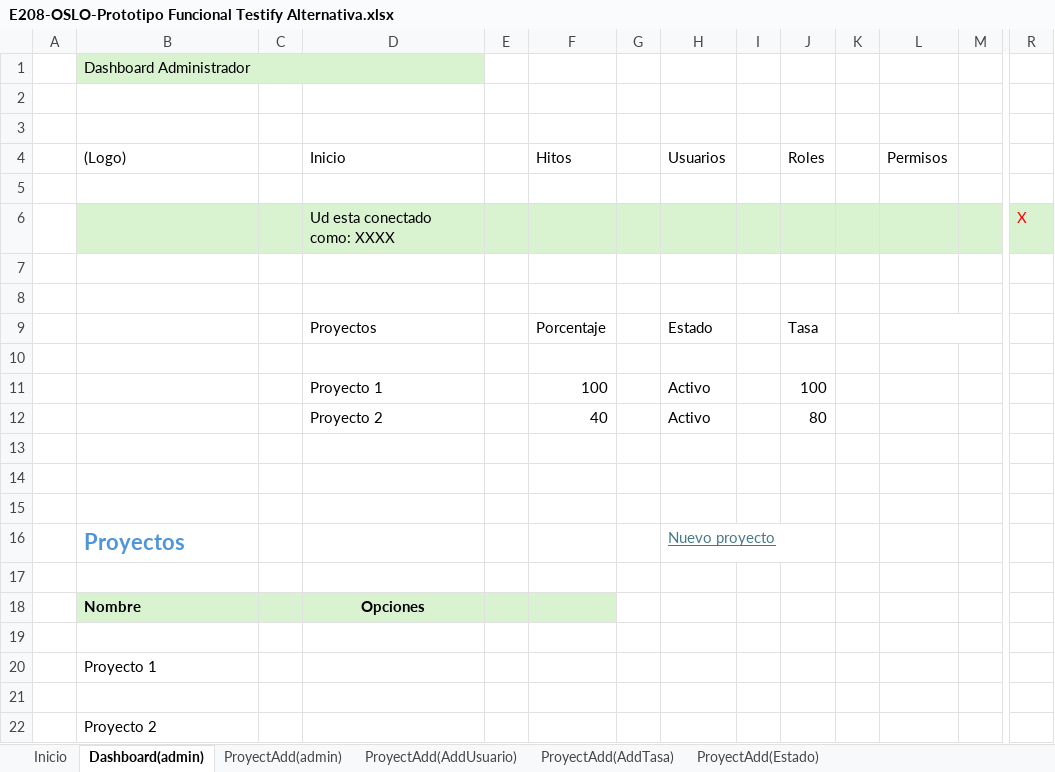
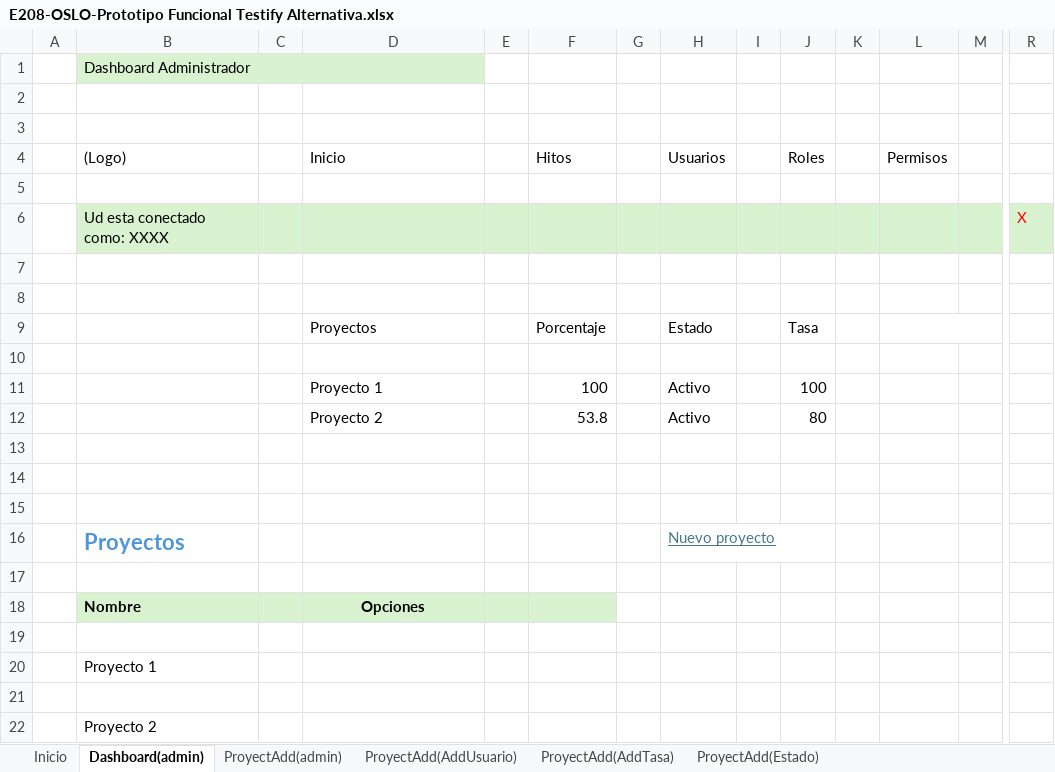
Before and after one commit to OSLOUARG24/Testify, an Excel workbook: Fases_de_desarrollo/02-Elaboracion/02- Analisis y Diseño/E208-OSLO-Prototipo Funcional Testify Alternativa.xlsx, sheet Dashboard(admin), drawn as a sheet; only a part is shown, gaps mark what is left out; values as stored, in another font and other column widths than the file's, no borders; charts and pictures and conditional formats not drawn; removed rows and columns are numbered as before the commit, all else as after; rows hold the shown columns only; the diff names each change by its address in the sheet, - before the commit and + after, or states it on an @@ line.

```diff
--- a/Fases_de_desarrollo/02-Elaboracion/02- Analisis y Diseño/E208-OSLO-Prototipo Funcional Testify Alternativa.xlsx (sheet Dashboard(admin))
+++ b/Fases_de_desarrollo/02-Elaboracion/02- Analisis y Diseño/E208-OSLO-Prototipo Funcional Testify Alternativa.xlsx (sheet Dashboard(admin))
-row 6:  |  |  | Ud esta conectado como: XXXX |  |  |  |  |  |  |  |  |  | X
+row 6:  | Ud esta conectado como: XXXX |  |  |  |  |  |  |  |  |  |  |  | X
-F12: 40
+F12: 53.8
```
Also changed, not shown: sheet Dashboard(adminConNuevoProyect), sheet Dashboard(GestorPruebas), sheet ProyectAdd(admin), sheet Inicio, sheet ProyectAdd(AddTasa), sheet ProyectAdd(Estado), 1 more sheet, other sheet tabs, charts or pictures.
